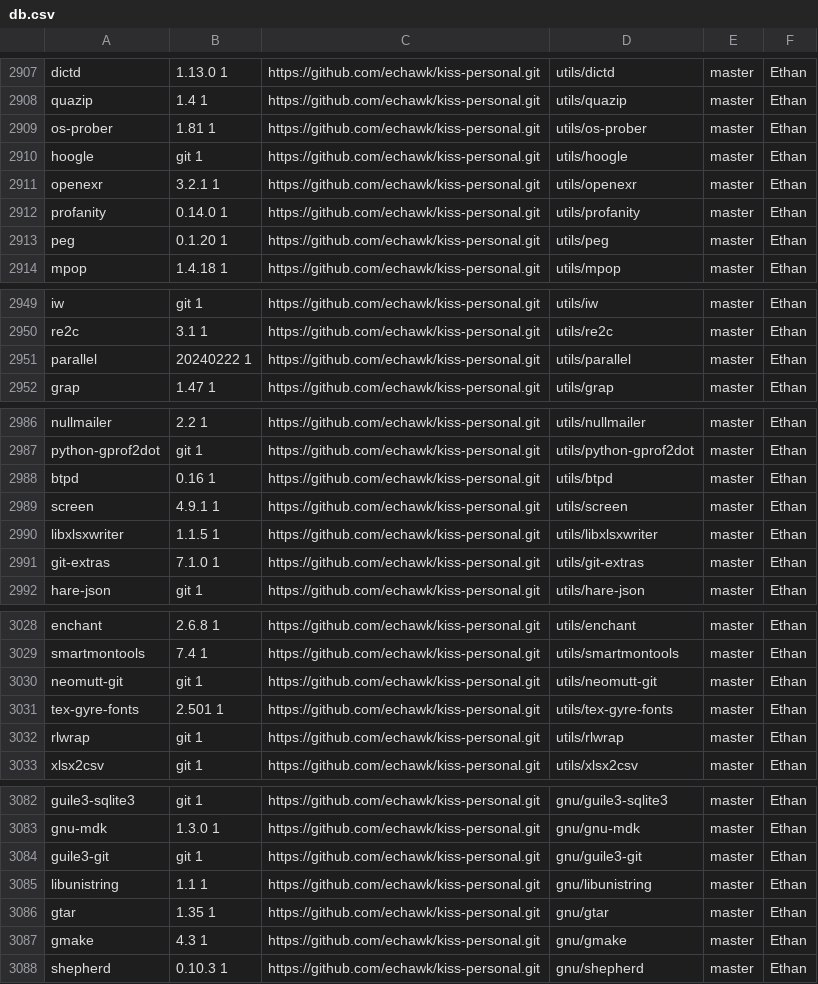
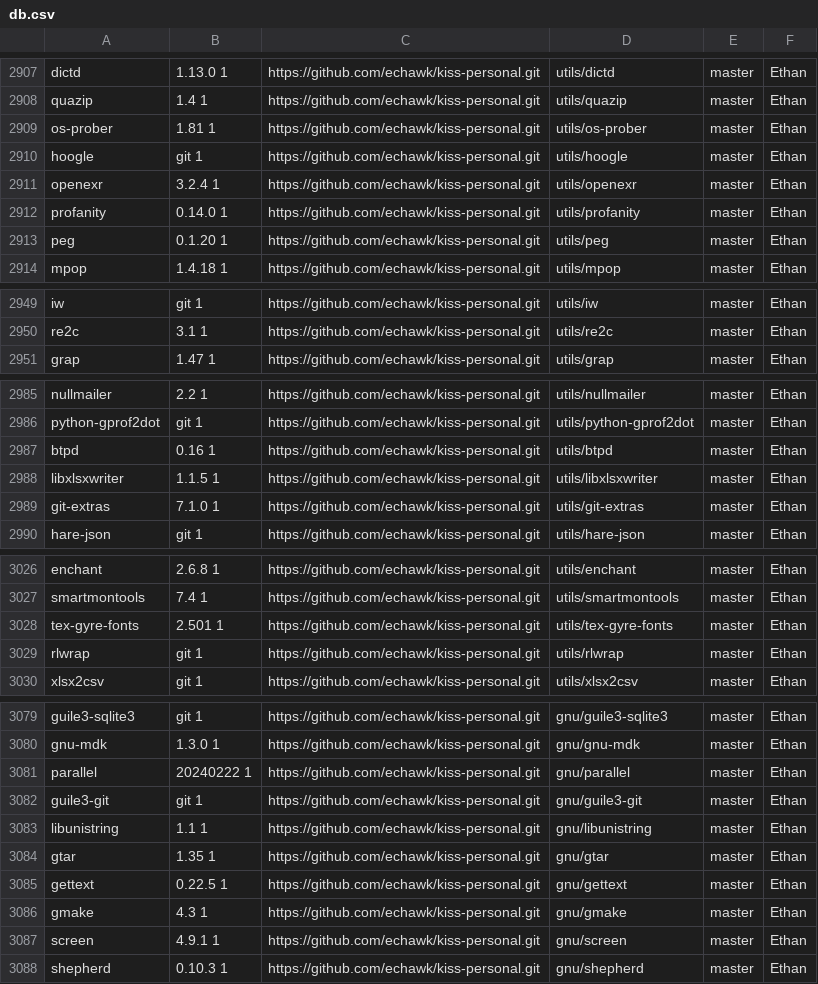
Before and after one commit to aabacchus/kiss-find, a CSV file: db.csv, drawn as a sheet; only a part is shown, gaps mark what is left out; the diff covers the shown part only.

Commit message:
Deploying to gh-pages from @ aabacchus/kiss-find@5eac5d3d500d6a782c8d4753e95008ae5da86aee 🚀

```diff
--- a/db.csv
+++ b/db.csv
@@ -2910,3 +2910,3 @@ os-prober,1.81 1,https://github.com/echawk/kiss-personal.git,utils/os-prober,mas
 hoogle,git 1,https://github.com/echawk/kiss-personal.git,utils/hoogle,master,"Ethan"
-openexr,3.2.1 1,https://github.com/echawk/kiss-personal.git,utils/openexr,master,"Ethan"
+openexr,3.2.4 1,https://github.com/echawk/kiss-personal.git,utils/openexr,master,"Ethan"
 profanity,0.14.0 1,https://github.com/echawk/kiss-personal.git,utils/profanity,master,"Ethan"
@@ -2950,3 +2950,2 @@ iw,git 1,https://github.com/echawk/kiss-personal.git,utils/iw,master,"Ethan"
 re2c,3.1 1,https://github.com/echawk/kiss-personal.git,utils/re2c,master,"Ethan"
-parallel,20240222 1,https://github.com/echawk/kiss-personal.git,utils/parallel,master,"Ethan"
 grap,1.47 1,https://github.com/echawk/kiss-personal.git,utils/grap,master,"Ethan"
@@ -2988,3 +2987,2 @@ python-gprof2dot,git 1,https://github.com/echawk/kiss-personal.git,utils/python-
 btpd,0.16 1,https://github.com/echawk/kiss-personal.git,utils/btpd,master,"Ethan"
-screen,4.9.1 1 ,https://github.com/echawk/kiss-personal.git,utils/screen,master,"Ethan"
 libxlsxwriter,1.1.5 1,https://github.com/echawk/kiss-personal.git,utils/libxlsxwriter,master,"Ethan"
@@ -3029,3 +3027,2 @@ enchant,2.6.8 1,https://github.com/echawk/kiss-personal.git,utils/enchant,master
 smartmontools,7.4 1,https://github.com/echawk/kiss-personal.git,utils/smartmontools,master,"Ethan"
-neomutt-git,git 1,https://github.com/echawk/kiss-personal.git,utils/neomutt-git,master,"Ethan"
 tex-gyre-fonts,2.501 1,https://github.com/echawk/kiss-personal.git,utils/tex-gyre-fonts,master,"Ethan"
@@ -3083,2 +3080,3 @@ guile3-sqlite3,git 1,https://github.com/echawk/kiss-personal.git,gnu/guile3-sqli
 gnu-mdk,1.3.0 1,https://github.com/echawk/kiss-personal.git,gnu/gnu-mdk,master,"Ethan"
+parallel,20240222 1,https://github.com/echawk/kiss-personal.git,gnu/parallel,master,"Ethan"
 guile3-git,git 1,https://github.com/echawk/kiss-personal.git,gnu/guile3-git,master,"Ethan"
@@ -3086,3 +3084,5 @@ libunistring,1.1 1,https://github.com/echawk/kiss-personal.git,gnu/libunistring,
 gtar,1.35 1,https://github.com/echawk/kiss-personal.git,gnu/gtar,master,"Ethan"
+gettext,0.22.5 1,https://github.com/echawk/kiss-personal.git,gnu/gettext,master,"Ethan"
 gmake,4.3 1,https://github.com/echawk/kiss-personal.git,gnu/gmake,master,"Ethan"
+screen,4.9.1 1 ,https://github.com/echawk/kiss-personal.git,gnu/screen,master,"Ethan"
 shepherd,0.10.3 1,https://github.com/echawk/kiss-personal.git,gnu/shepherd,master,"Ethan"
```
Also changed, not shown: 4 edited cells elsewhere in this file.
